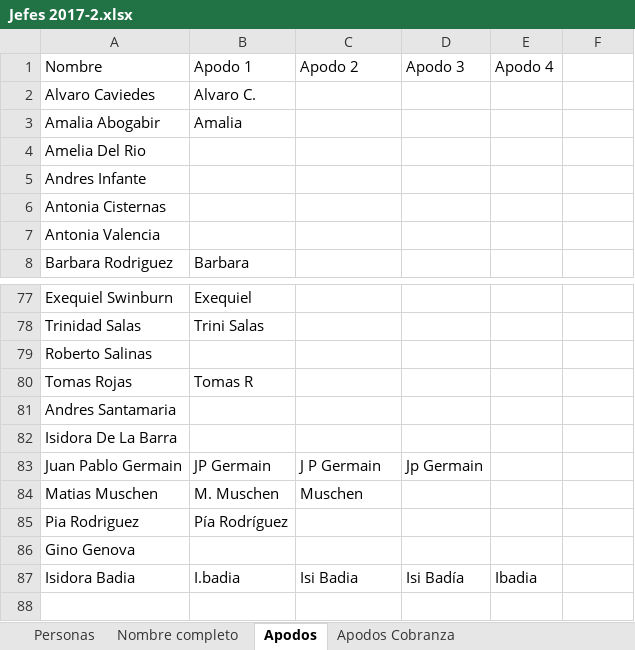
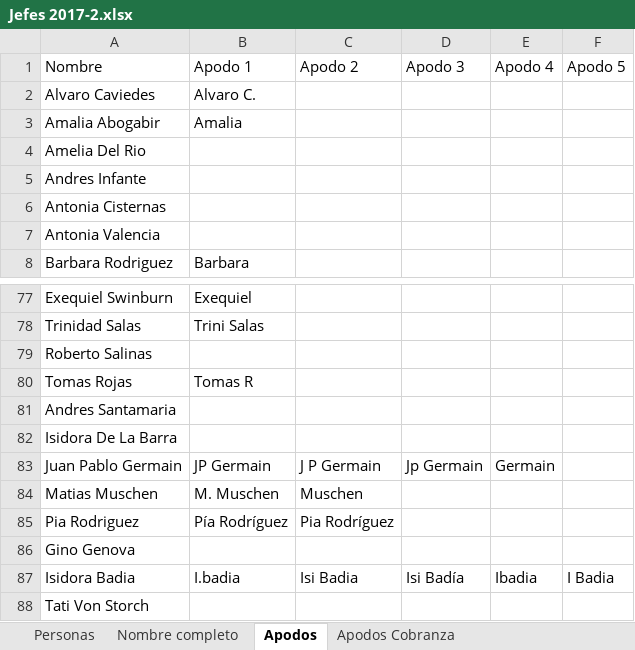
Before and after one commit to NachoCasta/FrutopiaWeb, an Excel workbook: bot/datos/Jefes 2017-2.xlsx, sheet Apodos, drawn as a sheet; only a part is shown, gaps mark what is left out; values as stored, in another font and other column widths than the file's, no borders; table styles not drawn; the diff names each change by its address in the sheet, - before the commit and + after, or states it on an @@ line.

```diff
--- a/bot/datos/Jefes 2017-2.xlsx (sheet Apodos)
+++ b/bot/datos/Jefes 2017-2.xlsx (sheet Apodos)
-F1: (empty)
+F1: Apodo 5
-E83: (empty)
+E83: Germain
-C85: (empty)
+C85: Pia Rodríguez
-F87: (empty)
+F87: I Badia
+row 88: Tati Von Storch
```
Also changed, not shown: sheet Personas, sheet Apodos Cobranza, sheet Nombre completo, bot/datos/2017 - 11 (Noviembre).xlsm, bot/datos/2017 - 12 (Diciembre).xlsm, 7 other files.
